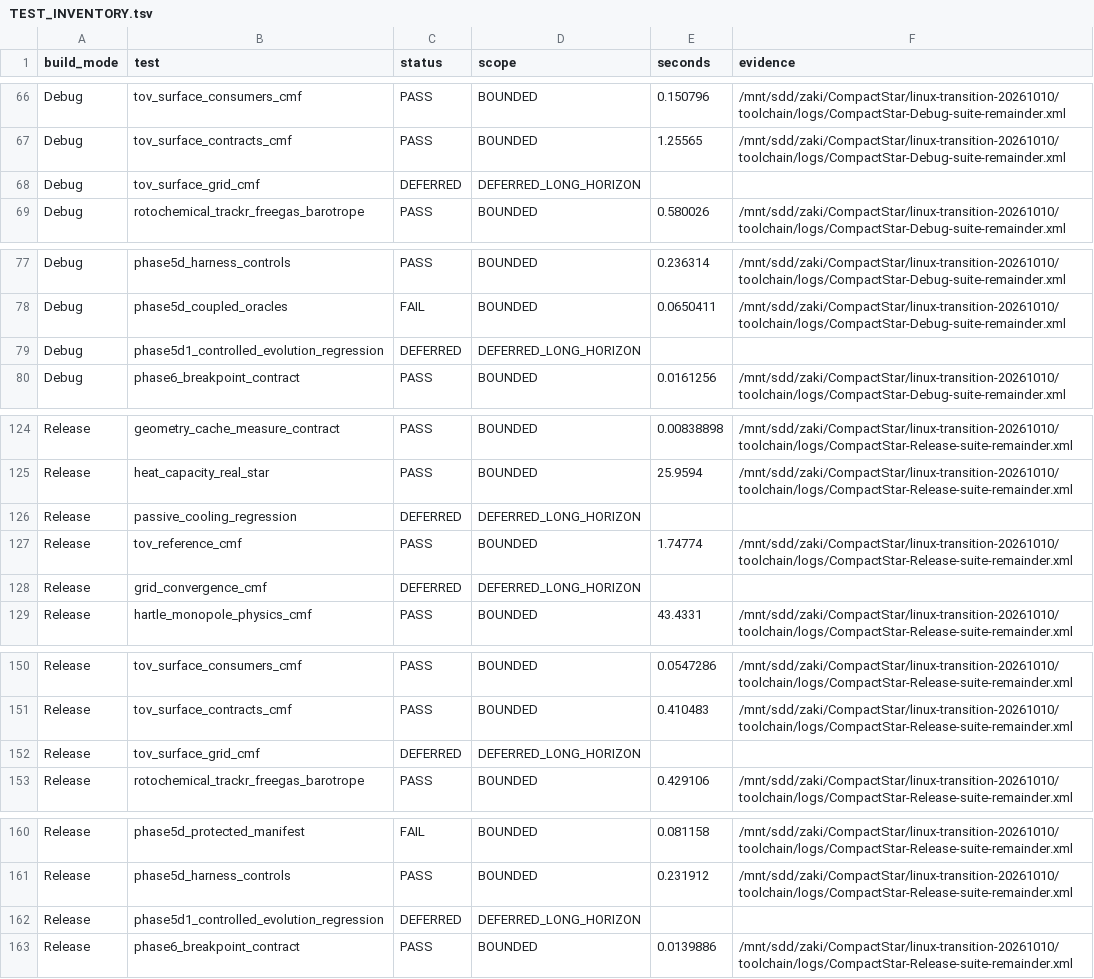
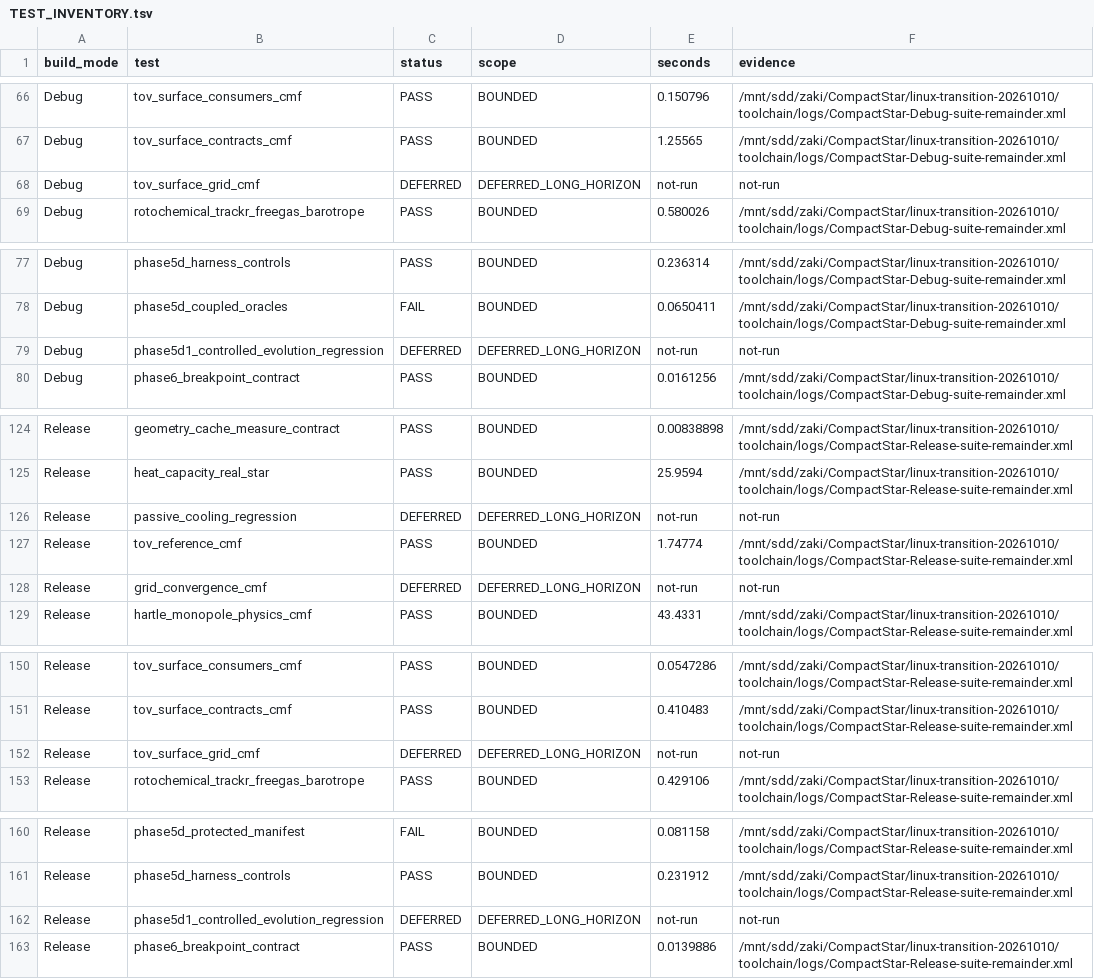
Before and after one commit to ZAKI1905/CompactStar, a TSV file: docs/validation/linux-transition/TEST_INVENTORY.tsv, drawn as a sheet; only a part is shown, gaps mark what is left out.

Commit message:
docs: mark deferred inventory fields explicitly

```diff
--- a/docs/validation/linux-transition/TEST_INVENTORY.tsv
+++ b/docs/validation/linux-transition/TEST_INVENTORY.tsv
@@ -67,3 +67,3 @@ Debug	tov_surface_consumers_cmf	PASS	BOUNDED	0.150796	/mnt/sdd/zaki/CompactStar/
 Debug	tov_surface_contracts_cmf	PASS	BOUNDED	1.25565	/mnt/sdd/zaki/CompactStar/linux-transition-20261010/toolchain/logs/CompactStar-Debug-suite-remainder.xml
-Debug	tov_surface_grid_cmf	DEFERRED	DEFERRED_LONG_HORIZON		
+Debug	tov_surface_grid_cmf	DEFERRED	DEFERRED_LONG_HORIZON	not-run	not-run
 Debug	rotochemical_trackr_freegas_barotrope	PASS	BOUNDED	0.580026	/mnt/sdd/zaki/CompactStar/linux-transition-20261010/toolchain/logs/CompactStar-Debug-suite-remainder.xml
@@ -78,3 +78,3 @@ Debug	phase5d_harness_controls	PASS	BOUNDED	0.236314	/mnt/sdd/zaki/CompactStar/l
 Debug	phase5d_coupled_oracles	FAIL	BOUNDED	0.0650411	/mnt/sdd/zaki/CompactStar/linux-transition-20261010/toolchain/logs/CompactStar-Debug-suite-remainder.xml
-Debug	phase5d1_controlled_evolution_regression	DEFERRED	DEFERRED_LONG_HORIZON		
+Debug	phase5d1_controlled_evolution_regression	DEFERRED	DEFERRED_LONG_HORIZON	not-run	not-run
 Debug	phase6_breakpoint_contract	PASS	BOUNDED	0.0161256	/mnt/sdd/zaki/CompactStar/linux-transition-20261010/toolchain/logs/CompactStar-Debug-suite-remainder.xml
@@ -125,5 +125,5 @@ Release	geometry_cache_measure_contract	PASS	BOUNDED	0.00838898	/mnt/sdd/zaki/Co
 Release	heat_capacity_real_star	PASS	BOUNDED	25.9594	/mnt/sdd/zaki/CompactStar/linux-transition-20261010/toolchain/logs/CompactStar-Release-suite-remainder.xml
-Release	passive_cooling_regression	DEFERRED	DEFERRED_LONG_HORIZON		
+Release	passive_cooling_regression	DEFERRED	DEFERRED_LONG_HORIZON	not-run	not-run
 Release	tov_reference_cmf	PASS	BOUNDED	1.74774	/mnt/sdd/zaki/CompactStar/linux-transition-20261010/toolchain/logs/CompactStar-Release-suite-remainder.xml
-Release	grid_convergence_cmf	DEFERRED	DEFERRED_LONG_HORIZON		
+Release	grid_convergence_cmf	DEFERRED	DEFERRED_LONG_HORIZON	not-run	not-run
 Release	hartle_monopole_physics_cmf	PASS	BOUNDED	43.4331	/mnt/sdd/zaki/CompactStar/linux-transition-20261010/toolchain/logs/CompactStar-Release-suite-remainder.xml
@@ -151,3 +151,3 @@ Release	tov_surface_consumers_cmf	PASS	BOUNDED	0.0547286	/mnt/sdd/zaki/CompactSt
 Release	tov_surface_contracts_cmf	PASS	BOUNDED	0.410483	/mnt/sdd/zaki/CompactStar/linux-transition-20261010/toolchain/logs/CompactStar-Release-suite-remainder.xml
-Release	tov_surface_grid_cmf	DEFERRED	DEFERRED_LONG_HORIZON		
+Release	tov_surface_grid_cmf	DEFERRED	DEFERRED_LONG_HORIZON	not-run	not-run
 Release	rotochemical_trackr_freegas_barotrope	PASS	BOUNDED	0.429106	/mnt/sdd/zaki/CompactStar/linux-transition-20261010/toolchain/logs/CompactStar-Release-suite-remainder.xml
@@ -161,3 +161,3 @@ Release	phase5d_protected_manifest	FAIL	BOUNDED	0.081158	/mnt/sdd/zaki/CompactSt
 Release	phase5d_harness_controls	PASS	BOUNDED	0.231912	/mnt/sdd/zaki/CompactStar/linux-transition-20261010/toolchain/logs/CompactStar-Release-suite-remainder.xml
-Release	phase5d1_controlled_evolution_regression	DEFERRED	DEFERRED_LONG_HORIZON		
+Release	phase5d1_controlled_evolution_regression	DEFERRED	DEFERRED_LONG_HORIZON	not-run	not-run
 Release	phase6_breakpoint_contract	PASS	BOUNDED	0.0139886	/mnt/sdd/zaki/CompactStar/linux-transition-20261010/toolchain/logs/CompactStar-Release-suite-remainder.xml
```
Also changed, not shown: 1 other file.
